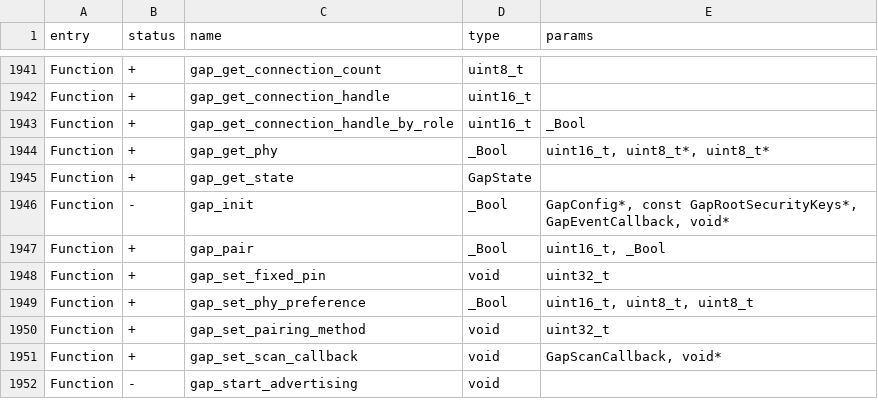
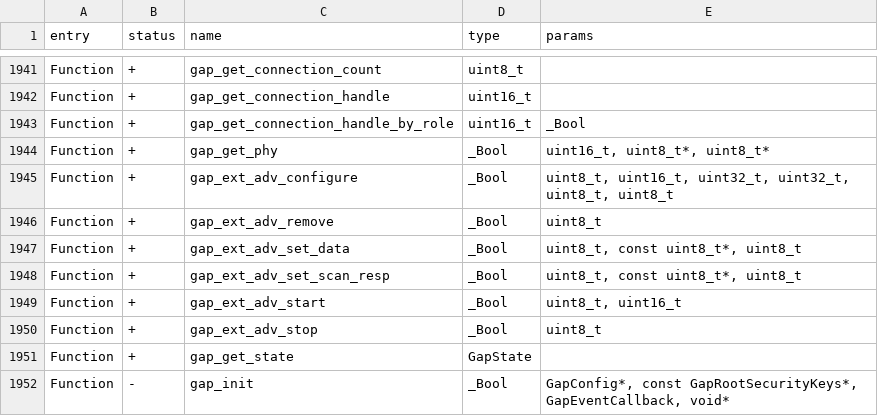
Before and after one commit to KaraZajac/Moon-Firmware, a CSV file: targets/f7/api_symbols.csv, drawn as a sheet; only a part is shown, gaps mark what is left out; the shorter side is filled out with more unchanged rows.

```diff
--- a/targets/f7/api_symbols.csv
+++ b/targets/f7/api_symbols.csv
@@ -1944,2 +1944,8 @@ Function,+,gap_get_connection_handle_by_role,uint16_t,_Bool
 Function,+,gap_get_phy,_Bool,"uint16_t, uint8_t*, uint8_t*"
+Function,+,gap_ext_adv_configure,_Bool,"uint8_t, uint16_t, uint32_t, uint32_t, uint8_t, uint8_t"
+Function,+,gap_ext_adv_remove,_Bool,uint8_t
+Function,+,gap_ext_adv_set_data,_Bool,"uint8_t, const uint8_t*, uint8_t"
+Function,+,gap_ext_adv_set_scan_resp,_Bool,"uint8_t, const uint8_t*, uint8_t"
+Function,+,gap_ext_adv_start,_Bool,"uint8_t, uint16_t"
+Function,+,gap_ext_adv_stop,_Bool,uint8_t
 Function,+,gap_get_state,GapState,
```
Also changed, not shown: 3 other files.
